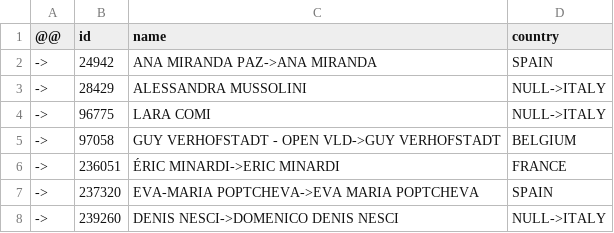
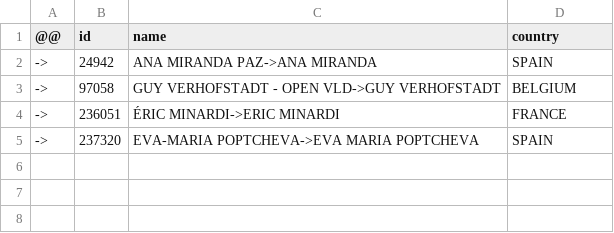
Before and after one commit to every-politician-scrapers/european-parliament, a CSV file: data/diff.csv, drawn as a sheet; the diff names each change by its address in the sheet, - before the commit and + after, or states it on an @@ line.

```diff
--- a/data/diff.csv
+++ b/data/diff.csv
-row 3: -> | 28429 | ALESSANDRA MUSSOLINI | NULL->ITALY
-row 4: -> | 96775 | LARA COMI | NULL->ITALY
-row 8: -> | 239260 | DENIS NESCI->DOMENICO DENIS NESCI | NULL->ITALY
```
Also changed, not shown: data/official.csv, data/wikidata.csv.
